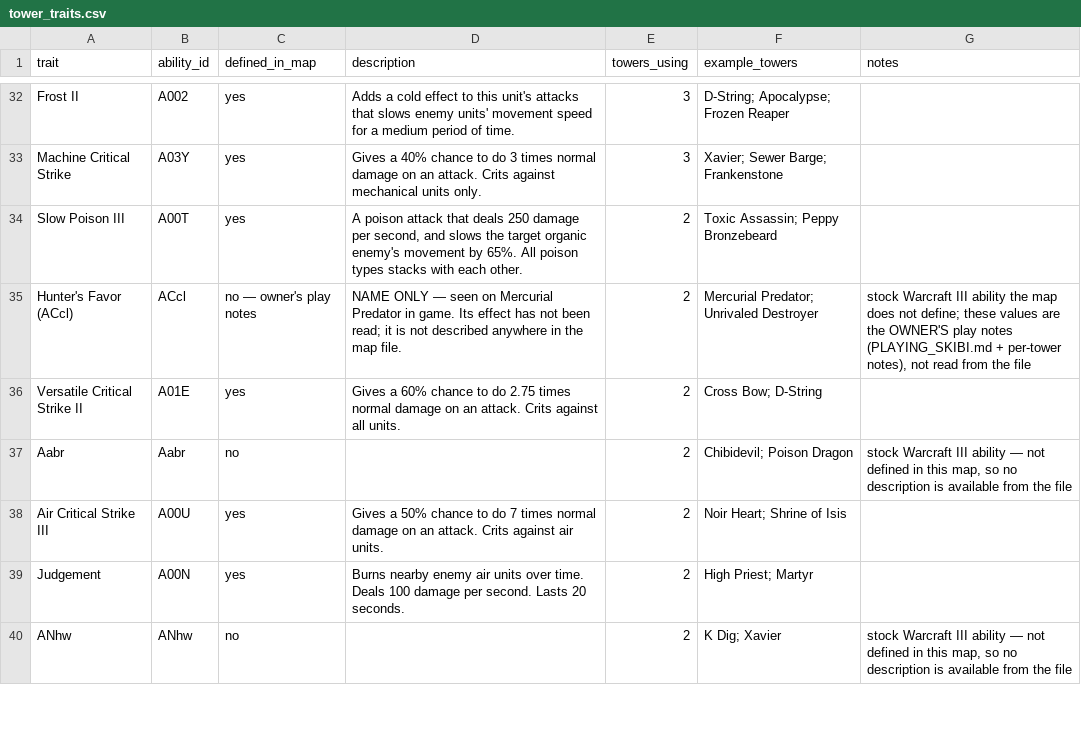
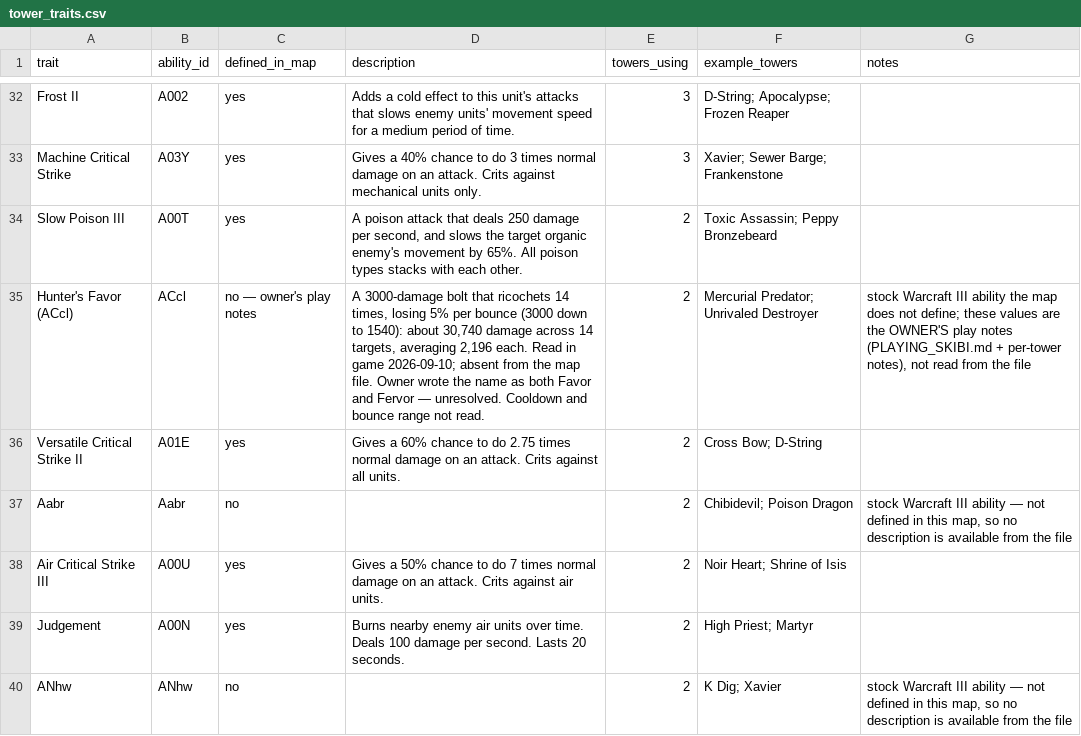
Before and after one commit to Alisu/skibi-castle-analysis, a CSV file: glossary/tower_traits.csv, drawn as a sheet; only a part is shown, gaps mark what is left out.

Commit message:
Glossary: Hunter's Favor — 3000 damage, 14 ricochets at 5% decay (~30,740 total)

```diff
--- a/glossary/tower_traits.csv
+++ b/glossary/tower_traits.csv
@@ -34,3 +34,3 @@ Machine Critical Strike,A03Y,yes,Gives a 40% chance to do 3 times normal damage
 Slow Poison III,A00T,yes,"A poison attack that deals 250 damage per second, and slows the target organic enemy's movement by 65%.   All poison types stacks with each other.",2,Toxic Assassin; Peppy Bronzebeard,
-Hunter's Favor (ACcl),ACcl,no — owner's play notes,NAME ONLY — seen on Mercurial Predator in game. Its effect has not been read; it is not described anywhere in the map file.,2,Mercurial Predator; Unrivaled Destroyer,"stock Warcraft III ability the map does not define; these values are the OWNER'S play notes (PLAYING_SKIBI.md + per-tower notes), not read from the file"
+Hunter's Favor (ACcl),ACcl,no — owner's play notes,"A 3000-damage bolt that ricochets 14 times, losing 5% per bounce (3000 down to 1540): about 30,740 damage across 14 targets, averaging 2,196 each. Read in game 2026-09-10; absent from the map file. Owner wrote the name as both Favor and Fervor — unresolved. Cooldown and bounce range not read.",2,Mercurial Predator; Unrivaled Destroyer,"stock Warcraft III ability the map does not define; these values are the OWNER'S play notes (PLAYING_SKIBI.md + per-tower notes), not read from the file"
 Versatile Critical Strike II,A01E,yes,Gives a 60% chance to do 2.75 times normal damage on an attack. Crits against all units.,2,Cross Bow; D-String,
```
